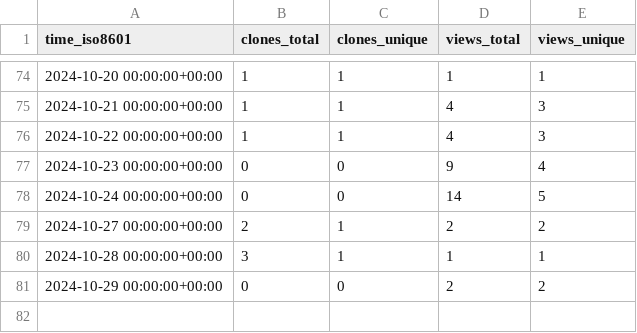
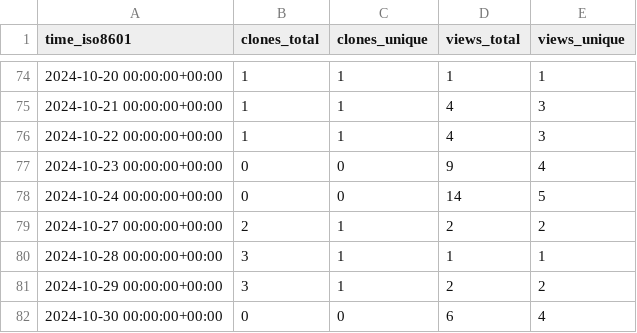
Before and after one commit to pwrliang/grpc-rdma, a CSV file: pwrliang/grpc-rdma/ghrs-data/views_clones_aggregate.csv, drawn as a sheet; only a part is shown, gaps mark what is left out.

```diff
--- a/pwrliang/grpc-rdma/ghrs-data/views_clones_aggregate.csv
+++ b/pwrliang/grpc-rdma/ghrs-data/views_clones_aggregate.csv
@@ -80,2 +80,3 @@ time_iso8601,clones_total,clones_unique,views_total,views_unique
 2024-10-28 00:00:00+00:00,3,1,1,1
-2024-10-29 00:00:00+00:00,0,0,2,2
+2024-10-29 00:00:00+00:00,3,1,2,2
+2024-10-30 00:00:00+00:00,0,0,6,4
```
Also changed, not shown: 1 other file.
